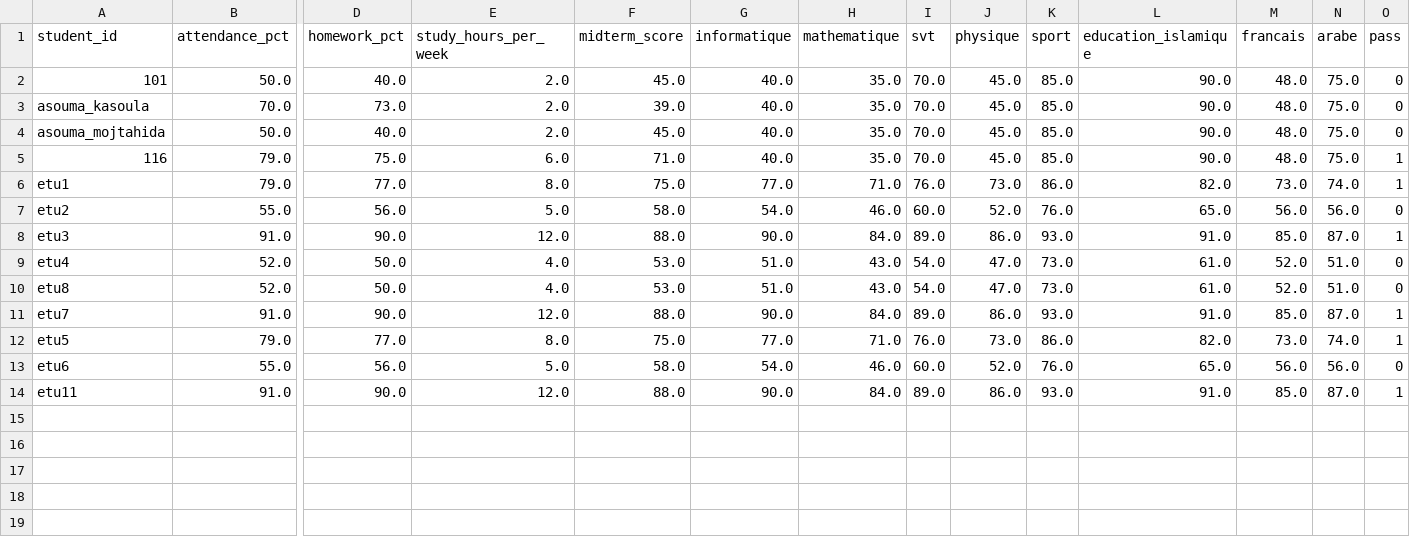
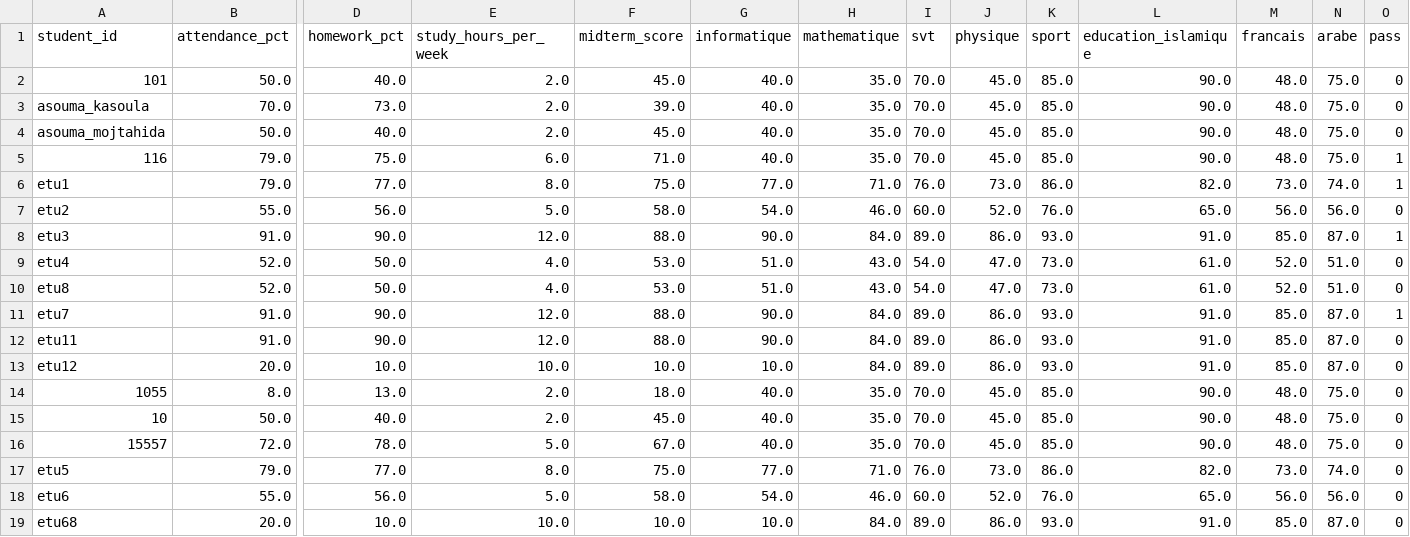
Before and after one commit to TAHA-X/Early-Warning-System-for-Predicting-Academic-Failure, a CSV file: etudiants.csv, drawn as a sheet; only a part is shown, gaps mark what is left out; removed rows and columns are numbered as before the commit, all else as after; rows hold the shown columns only; the diff names each change by its address in the sheet, - before the commit and + after, or states it on an @@ line.

```diff
--- a/etudiants.csv
+++ b/etudiants.csv
+row 12: etu11 | 91.0 | 90.0 | 12.0 | 88.0 | 90.0 | 84.0 | 89.0 | 86.0 | 93.0 | 91.0 | 85.0 | 87.0 | 0
+row 13: etu12 | 20.0 | 10.0 | 10.0 | 10.0 | 10.0 | 84.0 | 89.0 | 86.0 | 93.0 | 91.0 | 85.0 | 87.0 | 0
+row 14: 1055 | 8.0 | 13.0 | 2.0 | 18.0 | 40.0 | 35.0 | 70.0 | 45.0 | 85.0 | 90.0 | 48.0 | 75.0 | 0
+row 15: 10 | 50.0 | 40.0 | 2.0 | 45.0 | 40.0 | 35.0 | 70.0 | 45.0 | 85.0 | 90.0 | 48.0 | 75.0 | 0
+row 16: 15557 | 72.0 | 78.0 | 5.0 | 67.0 | 40.0 | 35.0 | 70.0 | 45.0 | 85.0 | 90.0 | 48.0 | 75.0 | 0
-O17 (pass): 1
+O17 (pass): 0
-row 14: etu11 | 91.0 | 90.0 | 12.0 | 88.0 | 90.0 | 84.0 | 89.0 | 86.0 | 93.0 | 91.0 | 85.0 | 87.0 | 1
+row 19: etu68 | 20.0 | 10.0 | 10.0 | 10.0 | 10.0 | 84.0 | 89.0 | 86.0 | 93.0 | 91.0 | 85.0 | 87.0 | 0
```
Also changed, not shown: 2 other files.
